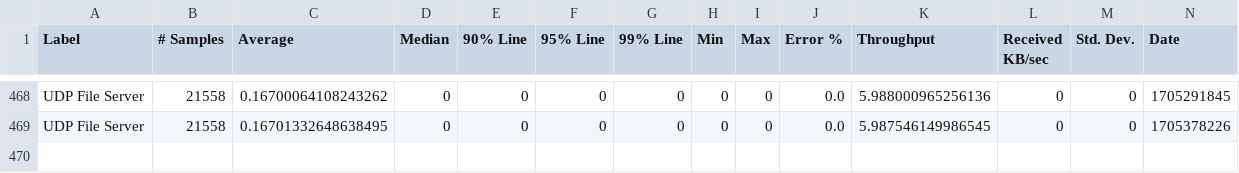
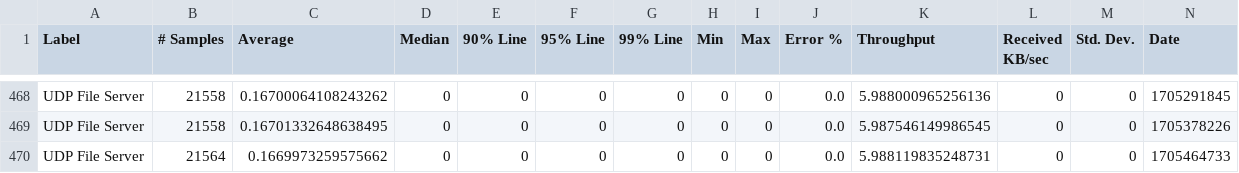
Before and after one commit to ballerina-platform/module-ballerina-udp, a CSV file: load-tests/file_server/results/summary.csv, drawn as a sheet; only a part is shown, gaps mark what is left out; rows hold the shown columns only; the diff names each change by its address in the sheet, - before the commit and + after, or states it on an @@ line.

Commit message:
Update file_server test results on Wed Jan 17 04:12:55 UTC 2024

```diff
--- a/load-tests/file_server/results/summary.csv
+++ b/load-tests/file_server/results/summary.csv
+row 470: UDP File Server | 21564 | 0.1669973259575662 | 0 | 0 | 0 | 0 | 0 | 0 | 0.0 | 5.988119835248731 | 0 | 0 | 1705464733
```
